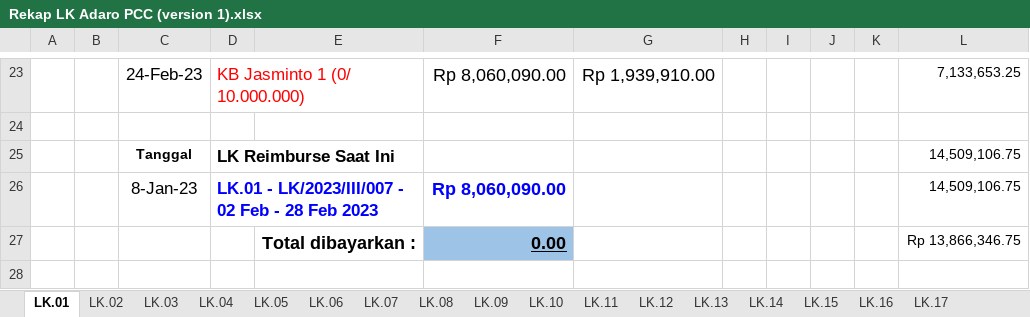
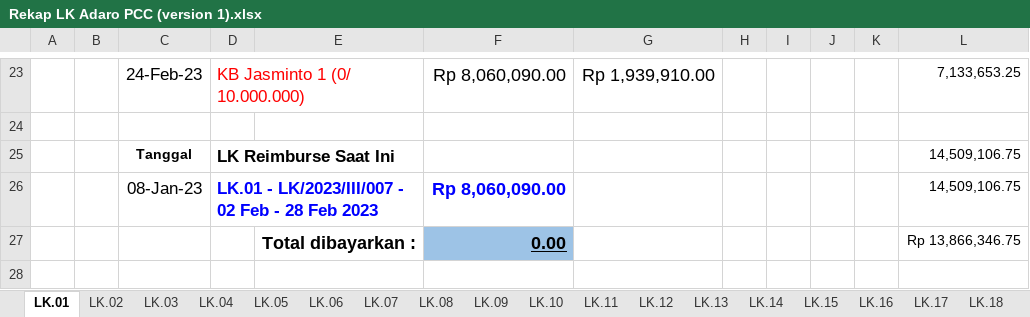
Before and after one commit to nosa24/ssi, an Excel workbook: Rekap LK/SSI-I.23.001 PCC Adaro/Rekap LK Adaro PCC (version 1).xlsx, sheet LK.01, drawn as a sheet; only a part is shown, gaps mark what is left out; values as stored, in another font and other column widths than the file's, no borders; the diff names each change by its address in the sheet, - before the commit and + after, or states it on an @@ line.

```diff
--- a/Rekap LK/SSI-I.23.001 PCC Adaro/Rekap LK Adaro PCC (version 1).xlsx (sheet LK.01)
+++ b/Rekap LK/SSI-I.23.001 PCC Adaro/Rekap LK Adaro PCC (version 1).xlsx (sheet LK.01)
+sheet tab: LK.18
-C26: 8-Jan-23
+C26: 08-Jan-23
```
Also changed, not shown: sheet LK.02, sheet LK.06, sheet LK.16, sheet LK.03, sheet LK.05, sheet LK.07, 2 more sheets, 2 other files.
